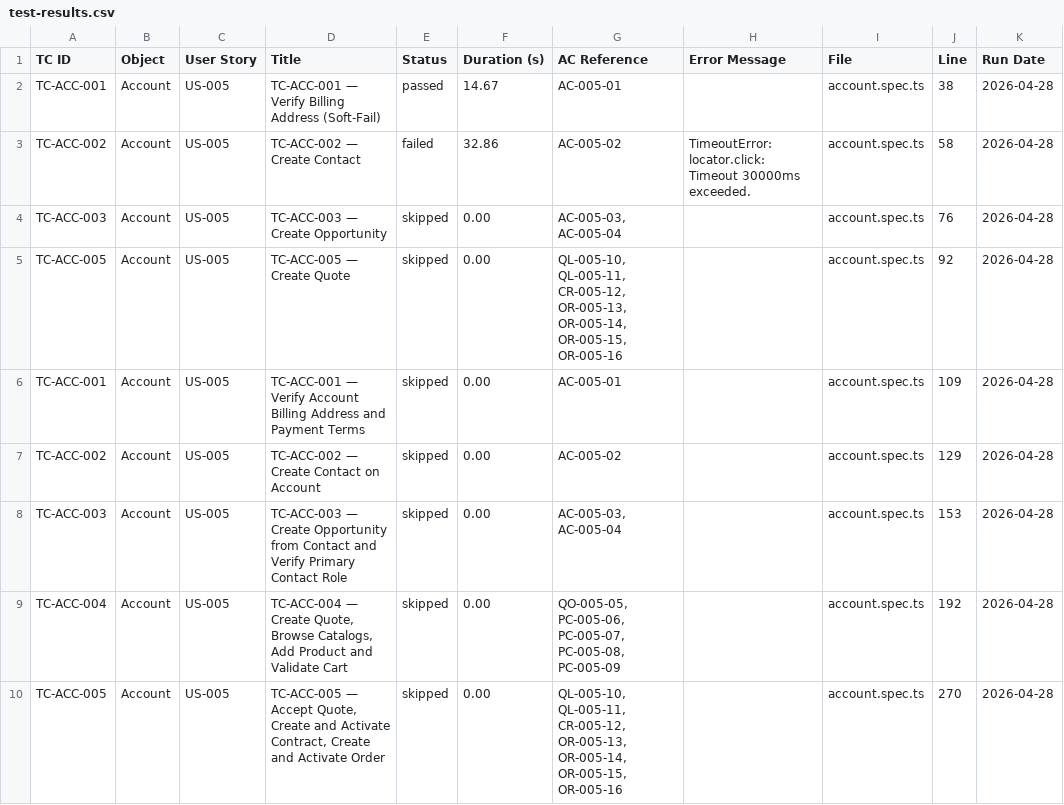
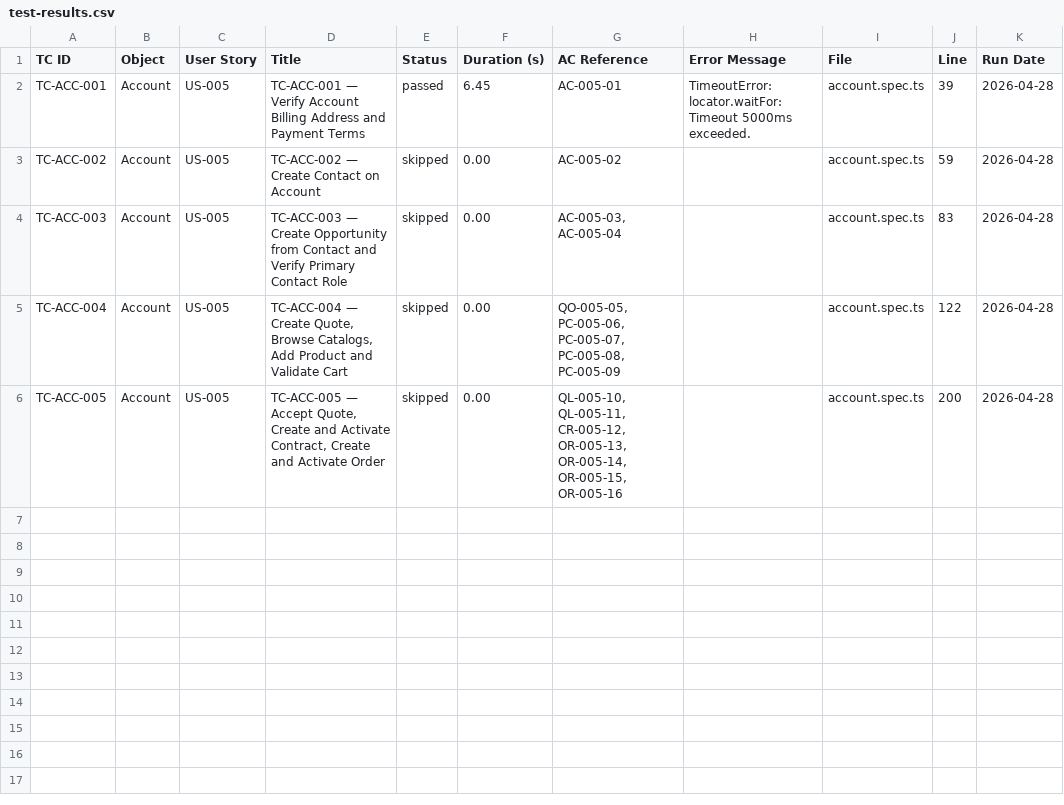
Before and after one commit to nikhilgupta-cloud/SalesforceE2E, a CSV file: reports/test-results.csv, drawn as a sheet.

```diff
--- a/reports/test-results.csv
+++ b/reports/test-results.csv
@@ -1,10 +1,6 @@
 TC ID,Object,User Story,Title,Status,Duration (s),AC Reference,Error Message,File,Line,Run Date
-TC-ACC-001,Account,US-005,TC-ACC-001 — Verify Billing Address (Soft-Fail),passed,14.67,AC-005-01,,account.spec.ts,38,2026-04-28
-TC-ACC-002,Account,US-005,TC-ACC-002 — Create Contact,failed,32.86,AC-005-02,TimeoutError: locator.click: Timeout 30000ms exceeded.,account.spec.ts,58,2026-04-28
-TC-ACC-003,Account,US-005,TC-ACC-003 — Create Opportunity,skipped,0.00,"AC-005-03, AC-005-04",,account.spec.ts,76,2026-04-28
-TC-ACC-005,Account,US-005,TC-ACC-005 — Create Quote,skipped,0.00,"QL-005-10, QL-005-11, CR-005-12, OR-005-13, OR-005-14, OR-005-15, OR-005-16",,account.spec.ts,92,2026-04-28
-TC-ACC-001,Account,US-005,TC-ACC-001 — Verify Account Billing Address and Payment Terms,skipped,0.00,AC-005-01,,account.spec.ts,109,2026-04-28
-TC-ACC-002,Account,US-005,TC-ACC-002 — Create Contact on Account,skipped,0.00,AC-005-02,,account.spec.ts,129,2026-04-28
-TC-ACC-003,Account,US-005,TC-ACC-003 — Create Opportunity from Contact and Verify Primary Contact Role,skipped,0.00,"AC-005-03, AC-005-04",,account.spec.ts,153,2026-04-28
-TC-ACC-004,Account,US-005,"TC-ACC-004 — Create Quote, Browse Catalogs, Add Product and Validate Cart",skipped,0.00,"QO-005-05, PC-005-06, PC-005-07, PC-005-08, PC-005-09",,account.spec.ts,192,2026-04-28
-TC-ACC-005,Account,US-005,"TC-ACC-005 — Accept Quote, Create and Activate Contract, Create and Activate Order",skipped,0.00,"QL-005-10, QL-005-11, CR-005-12, OR-005-13, OR-005-14, OR-005-15, OR-005-16",,account.spec.ts,270,2026-04-28
+TC-ACC-001,Account,US-005,TC-ACC-001 — Verify Account Billing Address and Payment Terms,passed,6.45,AC-005-01,TimeoutError: locator.waitFor: Timeout 5000ms exceeded.,account.spec.ts,39,2026-04-28
+TC-ACC-002,Account,US-005,TC-ACC-002 — Create Contact on Account,skipped,0.00,AC-005-02,,account.spec.ts,59,2026-04-28
+TC-ACC-003,Account,US-005,TC-ACC-003 — Create Opportunity from Contact and Verify Primary Contact Role,skipped,0.00,"AC-005-03, AC-005-04",,account.spec.ts,83,2026-04-28
+TC-ACC-004,Account,US-005,"TC-ACC-004 — Create Quote, Browse Catalogs, Add Product and Validate Cart",skipped,0.00,"QO-005-05, PC-005-06, PC-005-07, PC-005-08, PC-005-09",,account.spec.ts,122,2026-04-28
+TC-ACC-005,Account,US-005,"TC-ACC-005 — Accept Quote, Create and Activate Contract, Create and Activate Order",skipped,0.00,"QL-005-10, QL-005-11, CR-005-12, OR-005-13, OR-005-14, OR-005-15, OR-005-16",,account.spec.ts,200,2026-04-28
```
Also changed, not shown: reports/scenario-matrix.csv, 5 other files.
